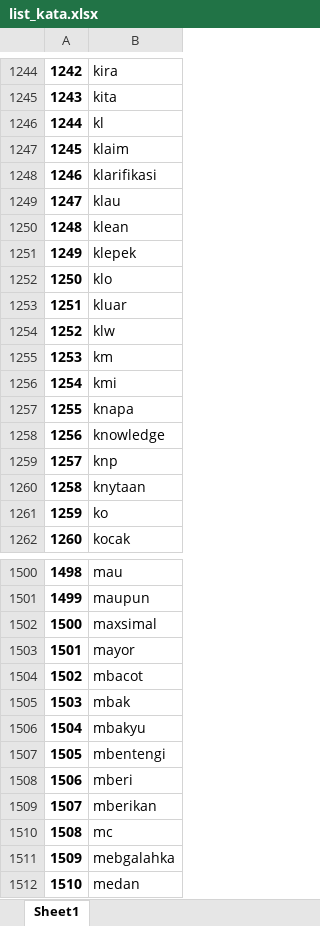
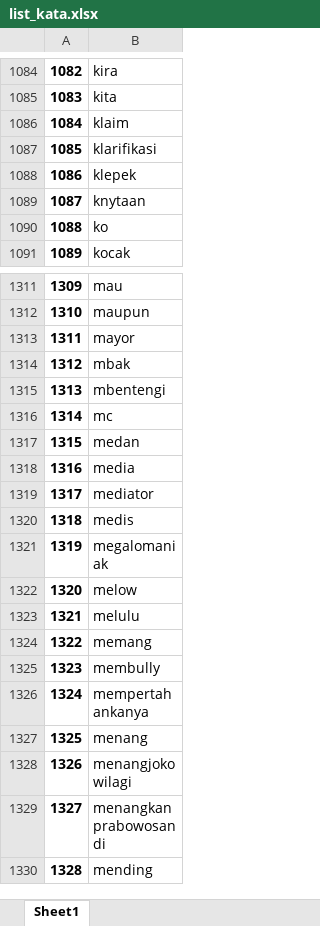
Before and after one commit to lufias69/sentimen_pilpres, an Excel workbook: SVM/list_kata.xlsx, sheet Sheet1, drawn as a sheet; only a part is shown, gaps mark what is left out; the shorter side is filled out with more unchanged rows; values as stored, in another font and other column widths than the file's, no borders; removed rows and columns are numbered as before the commit, all else as after; the diff covers the shown part only; the diff names each change by its address in the sheet, - before the commit and + after, or states it on an @@ line.

```diff
--- a/SVM/list_kata.xlsx (sheet Sheet1)
+++ b/SVM/list_kata.xlsx (sheet Sheet1)
@@ column A renumbered from row 113 down @@
-row 1246: 1244 | kl
-row 1249: 1247 | klau
-row 1250: 1248 | klean
-row 1252: 1250 | klo
-row 1253: 1251 | kluar
-row 1254: 1252 | klw
-row 1255: 1253 | km
-row 1256: 1254 | kmi
-row 1257: 1255 | knapa
-row 1258: 1256 | knowledge
-row 1259: 1257 | knp
-row 1502: 1500 | maxsimal
-row 1504: 1502 | mbacot
-row 1506: 1504 | mbakyu
-row 1508: 1506 | mberi
-row 1509: 1507 | mberikan
-row 1511: 1509 | mebgalahka
```
Also changed, not shown: 15 added rows, 307 removed rows and 12 edited cells elsewhere in this sheet, NB/data/tweet_bersih_100.xlsx, SVM/data/tweet_bersih_100.xlsx, 18 other files.
